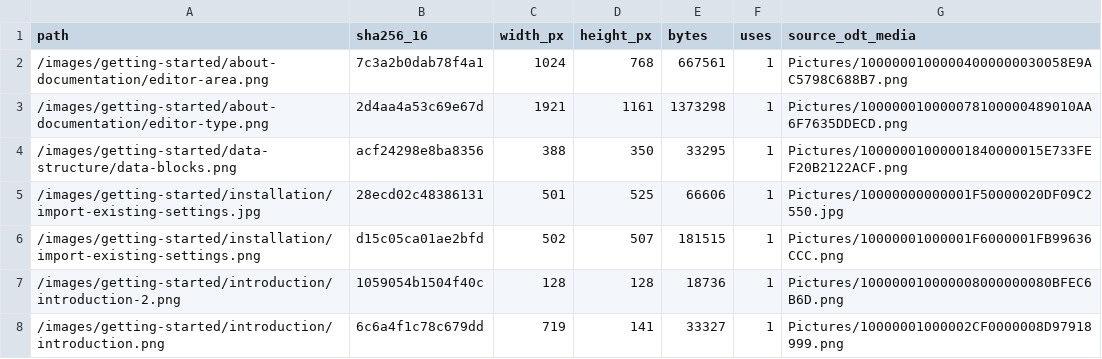
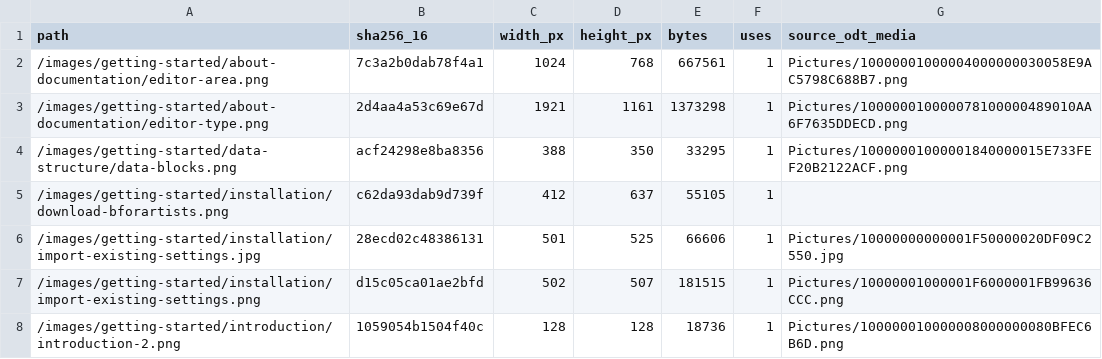
Before and after one commit to Bforartists/Manual, a CSV file: docs2/images/index.csv, drawn as a sheet; only a part is shown; the shorter side is filled out with more unchanged rows; the diff names each change by its address in the sheet, - before the commit and + after, or states it on an @@ line.

```diff
--- a/docs2/images/index.csv
+++ b/docs2/images/index.csv
+row 5: /images/getting-started/installation/download-bforartists.png | c62da93dab9d739f | 412 | 637 | 55105 | 1
```
Also changed, not shown: 3 other files.
